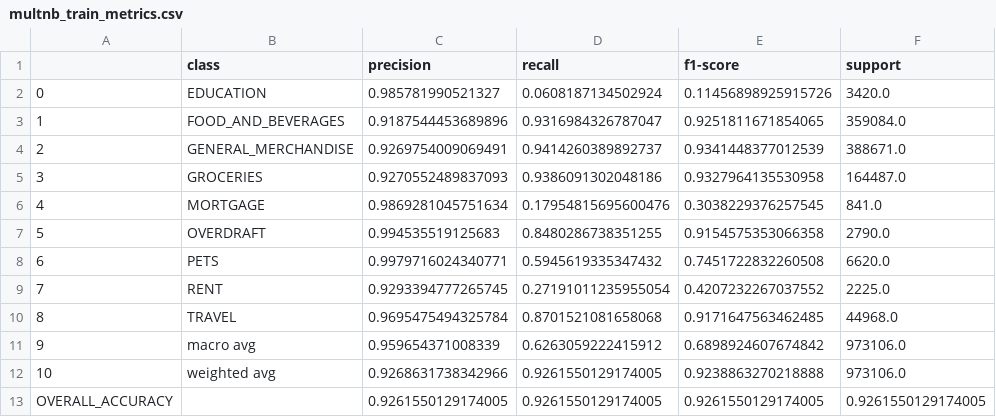
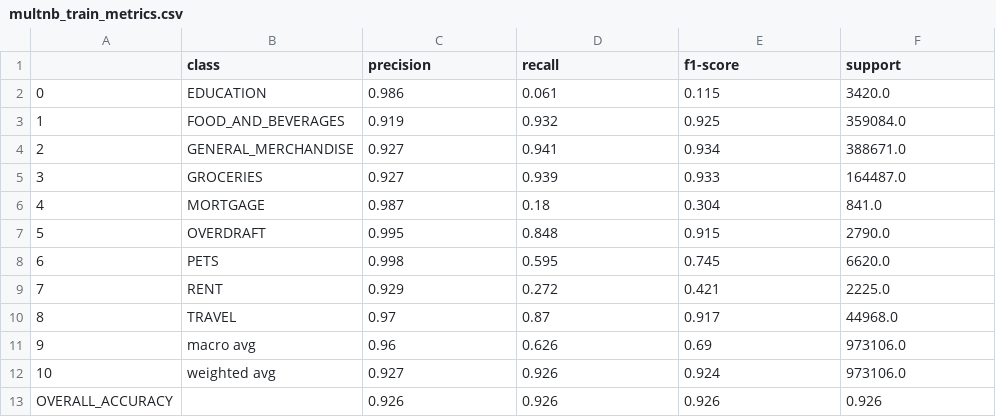
Before and after one commit to danielrmathew/prism-data-credit, a CSV file: result/multnb_train_metrics.csv, drawn as a sheet.

```diff
--- a/result/multnb_train_metrics.csv
+++ b/result/multnb_train_metrics.csv
@@ -1,13 +1,13 @@
 ,class,precision,recall,f1-score,support
-0,EDUCATION,0.985781990521327,0.0608187134502924,0.11456898925915726,3420.0
-1,FOOD_AND_BEVERAGES,0.9187544453689896,0.9316984326787047,0.9251811671854065,359084.0
-2,GENERAL_MERCHANDISE,0.9269754009069491,0.9414260389892737,0.9341448377012539,388671.0
-3,GROCERIES,0.9270552489837093,0.9386091302048186,0.9327964135530958,164487.0
-4,MORTGAGE,0.9869281045751634,0.17954815695600476,0.3038229376257545,841.0
-5,OVERDRAFT,0.994535519125683,0.8480286738351255,0.9154575353066358,2790.0
-6,PETS,0.9979716024340771,0.5945619335347432,0.7451722832260508,6620.0
-7,RENT,0.9293394777265745,0.27191011235955054,0.4207232267037552,2225.0
-8,TRAVEL,0.9695475494325784,0.8701521081658068,0.9171647563462485,44968.0
-9,macro avg,0.959654371008339,0.6263059222415912,0.6898924607674842,973106.0
-10,weighted avg,0.9268631738342966,0.9261550129174005,0.9238863270218888,973106.0
-OVERALL_ACCURACY,,0.9261550129174005,0.9261550129174005,0.9261550129174005,0.9261550129174005
+0,EDUCATION,0.986,0.061,0.115,3420.0
+1,FOOD_AND_BEVERAGES,0.919,0.932,0.925,359084.0
+2,GENERAL_MERCHANDISE,0.927,0.941,0.934,388671.0
+3,GROCERIES,0.927,0.939,0.933,164487.0
+4,MORTGAGE,0.987,0.18,0.304,841.0
+5,OVERDRAFT,0.995,0.848,0.915,2790.0
+6,PETS,0.998,0.595,0.745,6620.0
+7,RENT,0.929,0.272,0.421,2225.0
+8,TRAVEL,0.97,0.87,0.917,44968.0
+9,macro avg,0.96,0.626,0.69,973106.0
+10,weighted avg,0.927,0.926,0.924,973106.0
+OVERALL_ACCURACY,,0.926,0.926,0.926,0.926
```
Also changed, not shown: result/multnb_test_metrics.csv, result/random_forest_test_metrics.csv, 13 other files.
